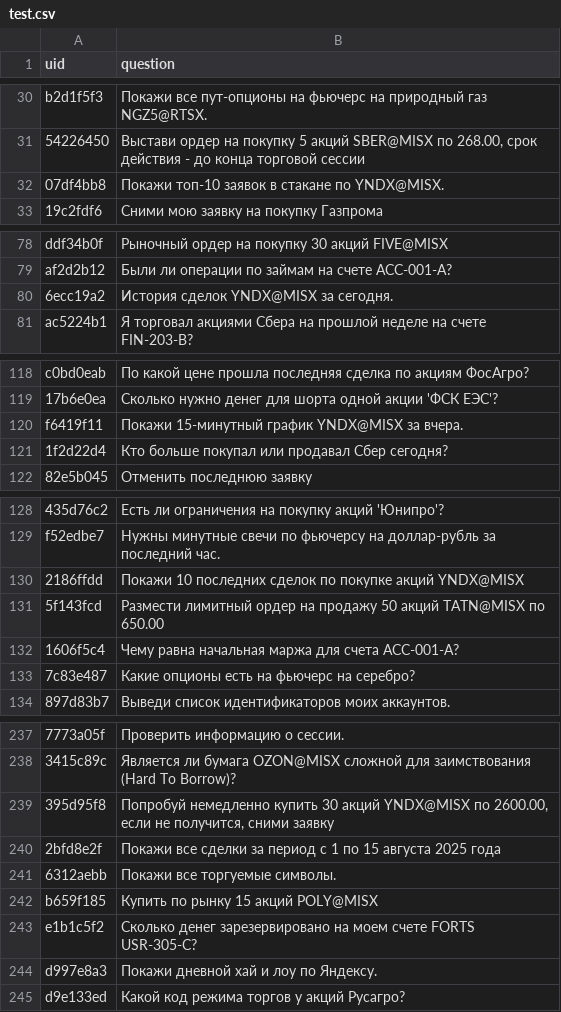
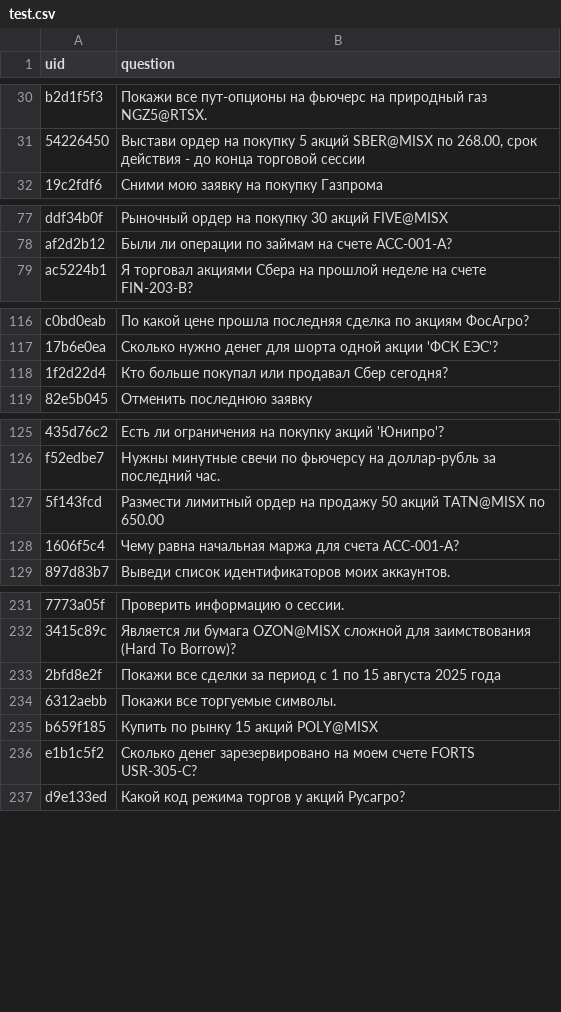
Before and after one commit to sobakaruzhaya/finaicus, a CSV file: data/test.csv, drawn as a sheet; only a part is shown, gaps mark what is left out; the diff covers the shown part only; the diff names each change by its address in the sheet, - before the commit and + after, or states it on an @@ line.

```diff
--- a/data/test.csv
+++ b/data/test.csv
-row 32: 07df4bb8 | Покажи топ-10 заявок в стакане по YNDX@MISX.
-row 80: 6ecc19a2 | История сделок YNDX@MISX за сегодня.
-row 120: f6419f11 | Покажи 15-минутный график YNDX@MISX за вчера.
-row 130: 2186ffdd | Покажи 10 последних сделок по покупке акций YNDX@MISX
-row 133: 7c83e487 | Какие опционы есть на фьючерс на серебро?
-row 239: 395d95f8 | Попробуй немедленно купить 30 акций YNDX@MISX по 2600.00, если не получится, сними заявку
-row 244: d997e8a3 | Покажи дневной хай и лоу по Яндексу.
```
Also changed, not shown: 3 removed rows elsewhere in this file, submission.csv, 2 other files.
